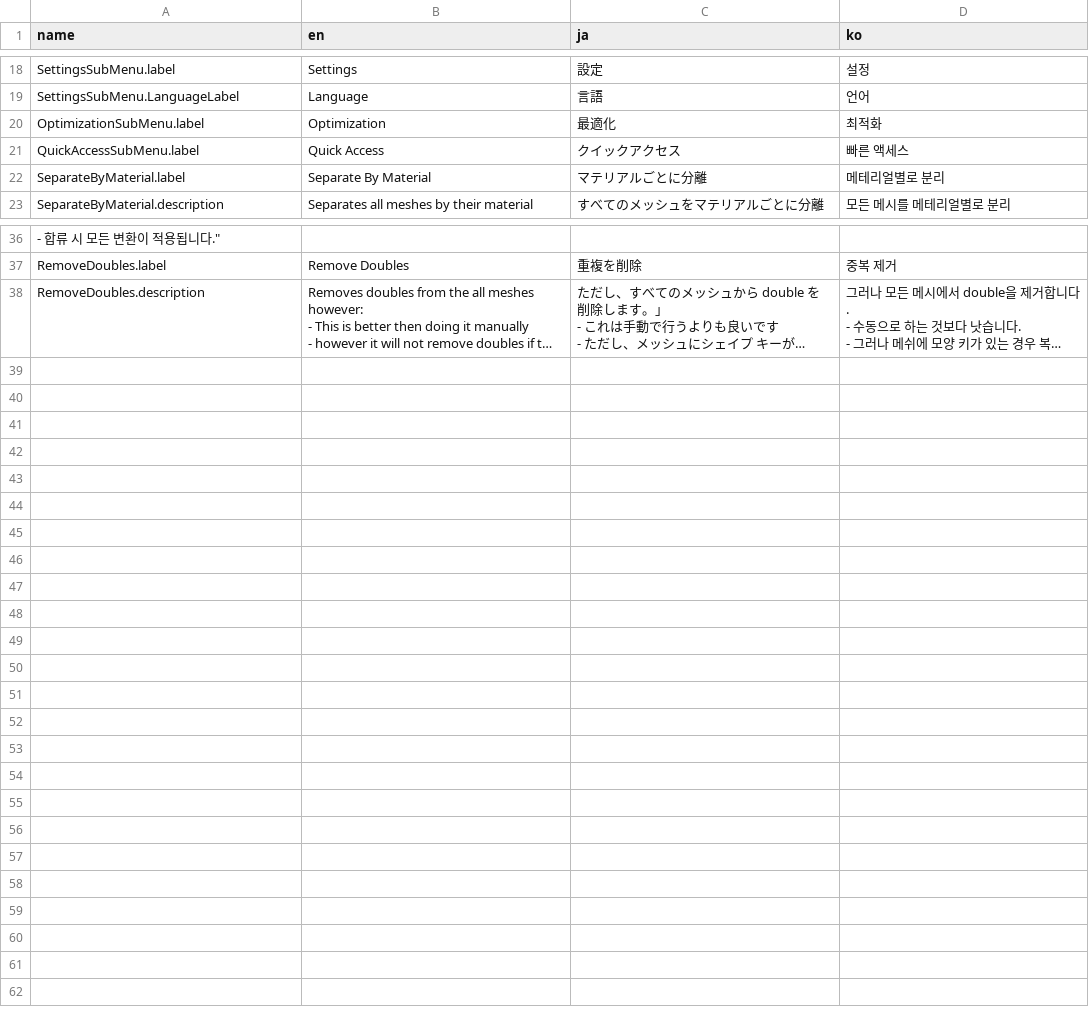
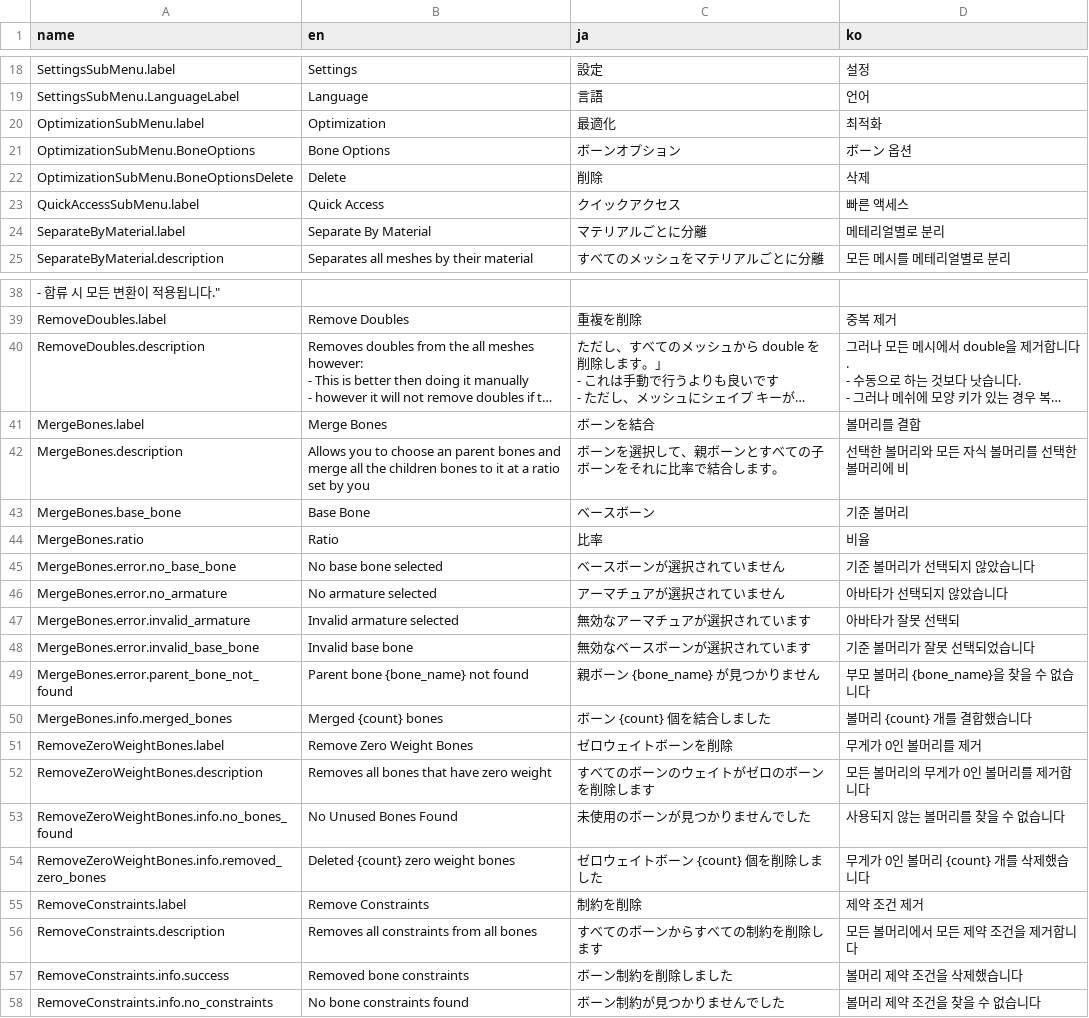
Before and after one commit to Yusarina/Rina-s-Blender-Tools, a CSV file: core/RinasBlenderToolsTranslations.csv, drawn as a sheet; only a part is shown, gaps mark what is left out; long unchanged cells end in …; the diff names each change by its address in the sheet, - before the commit and + after, or states it on an @@ line.

Commit message:
Translations and UI Update
- Added Translations for Bone merging and etc.
- Fixed Bone merging and other bone options not displaying in the UI correctly.

```diff
--- a/core/RinasBlenderToolsTranslations.csv
+++ b/core/RinasBlenderToolsTranslations.csv
+row 21: OptimizationSubMenu.BoneOptions | Bone Options | ボーンオプション | ボーン 옵션
+row 22: OptimizationSubMenu.BoneOptionsDelete | Delete | 削除 | 삭제
+row 41: MergeBones.label | Merge Bones | ボーンを結合 | 볼머리를 결합
+row 42: MergeBones.description | Allows you to choose an parent bones and merge all the children bones to it at a ratio set by you | ボーンを選択して、親ボーンとすべての子ボーンをそれに比率で結合します。 | 선택한 볼머리와 모든 자식 볼머리를 선택한 볼머리에 비
+row 43: MergeBones.base_bone | Base Bone | ベースボーン | 기준 볼머리
+row 44: MergeBones.ratio | Ratio | 比率 | 비율
+row 45: MergeBones.error.no_base_bone | No base bone selected | ベースボーンが選択されていません | 기준 볼머리가 선택되지 않았습니다
+row 46: MergeBones.error.no_armature | No armature selected | アーマチュアが選択されていません | 아바타가 선택되지 않았습니다
+row 47: MergeBones.error.invalid_armature | Invalid armature selected | 無効なアーマチュアが選択されています | 아바타가 잘못 선택되
+row 48: MergeBones.error.invalid_base_bone | Invalid base bone | 無効なベースボーンが選択されています | 기준 볼머리가 잘못 선택되었습니다
+row 49: MergeBones.error.parent_bone_not_found | Parent bone {bone_name} not found | 親ボーン {bone_name} が見つかりません | 부모 볼머리 {bone_name}을 찾을 수 없습니다
+row 50: MergeBones.info.merged_bones | Merged {count} bones | ボーン {count} 個を結合しました | 볼머리 {count} 개를 결합했습니다
+row 51: RemoveZeroWeightBones.label | Remove Zero Weight Bones | ゼロウェイトボーンを削除 | 무게가 0인 볼머리를 제거
+row 52: RemoveZeroWeightBones.description | Removes all bones that have zero weight | すべてのボーンのウェイトがゼロのボーンを削除します | 모든 볼머리의 무게가 0인 볼머리를 제거합니다
+row 53: RemoveZeroWeightBones.info.no_bones_found | No Unused Bones Found | 未使用のボーンが見つかりませんでした | 사용되지 않는 볼머리를 찾을 수 없습니다
+row 54: RemoveZeroWeightBones.info.removed_zero_bones | Deleted {count} zero weight bones | ゼロウェイトボーン {count} 個を削除しました | 무게가 0인 볼머리 {count} 개를 삭제했습니다
+row 55: RemoveConstraints.label | Remove Constraints | 制約を削除 | 제약 조건 제거
+row 56: RemoveConstraints.description | Removes all constraints from all bones | すべてのボーンからすべての制約を削除します | 모든 볼머리에서 모든 제약 조건을 제거합니다
+row 57: RemoveConstraints.info.success | Removed bone constraints | ボーン制約を削除しました | 볼머리 제약 조건을 삭제했습니다
+row 58: RemoveConstraints.info.no_constraints | No bone constraints found | ボーン制約が見つかりませんでした | 볼머리 제약 조건을 찾을 수 없습니다
```
Also changed, not shown: 2 other files.
